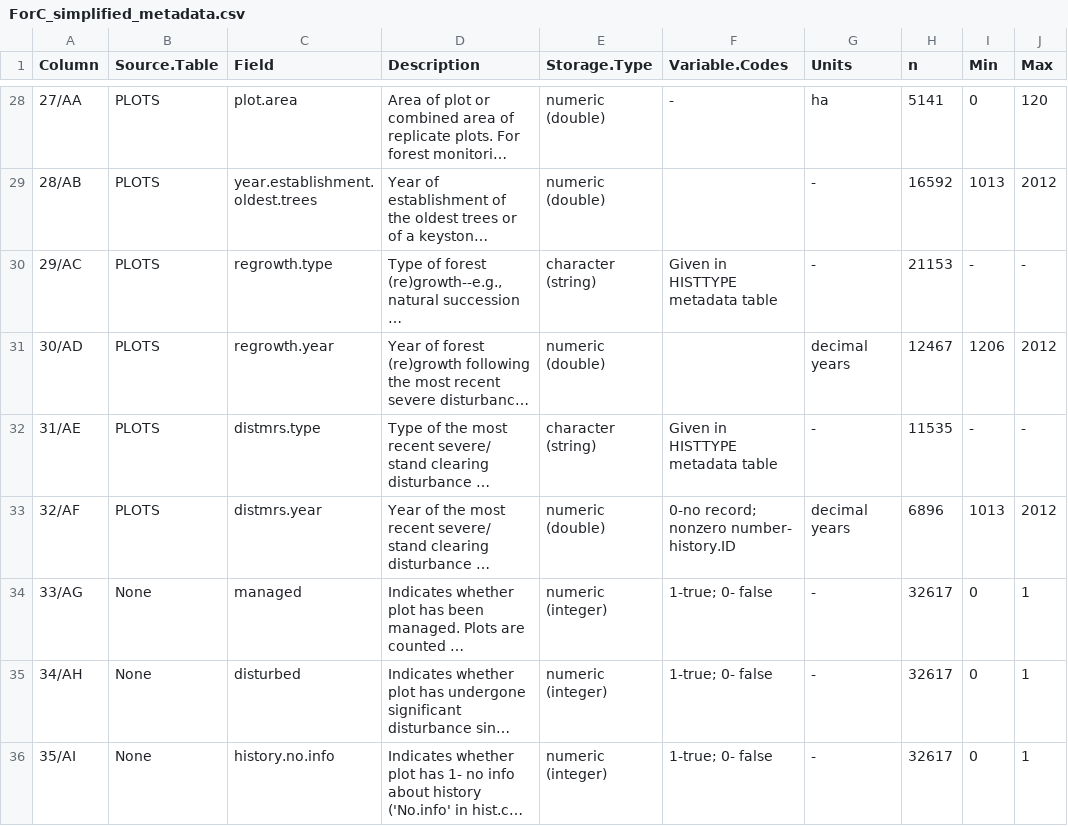
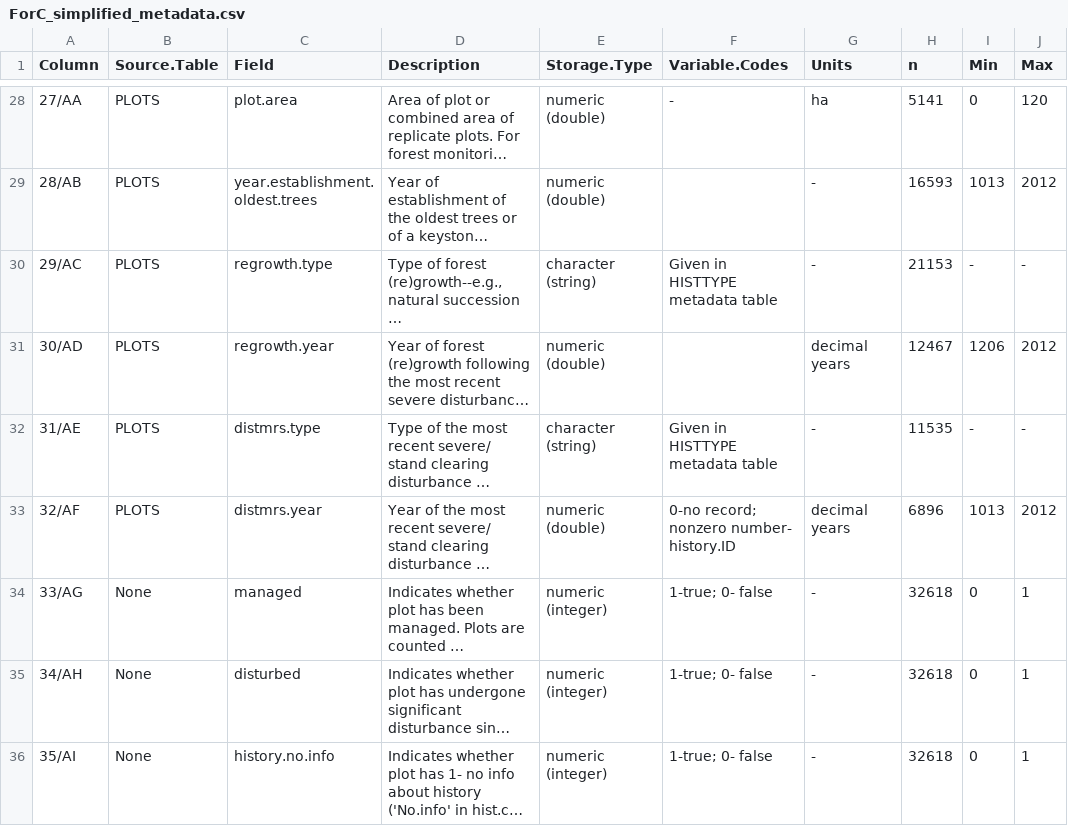
Before and after one commit to forc-db/ForC, a CSV file: ForC_simplified/ForC_simplified_metadata.csv, drawn as a sheet; only a part is shown, gaps mark what is left out; long unchanged cells end in …; the diff covers the shown part only; the diff names each change by its address in the sheet, - before the commit and + after, or states it on an @@ line.

```diff
--- a/ForC_simplified/ForC_simplified_metadata.csv
+++ b/ForC_simplified/ForC_simplified_metadata.csv
-H29 (n): 16592
+H29 (n): 16593
-H34:H36 (n): 32617
+H34:H36 (n): 32618
```
Also changed, not shown: 20 edited cells elsewhere in this file.
